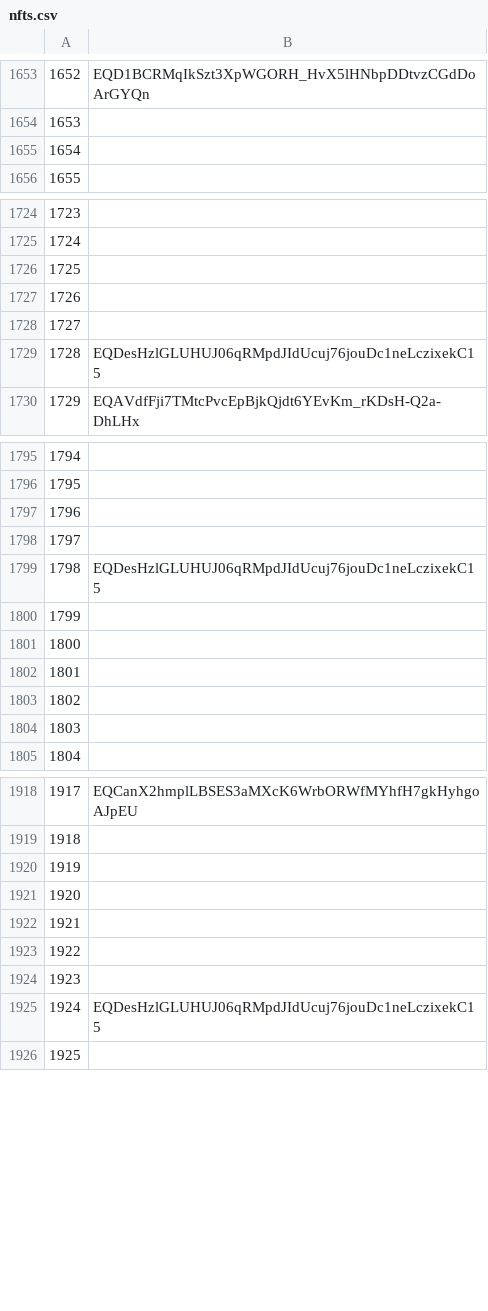
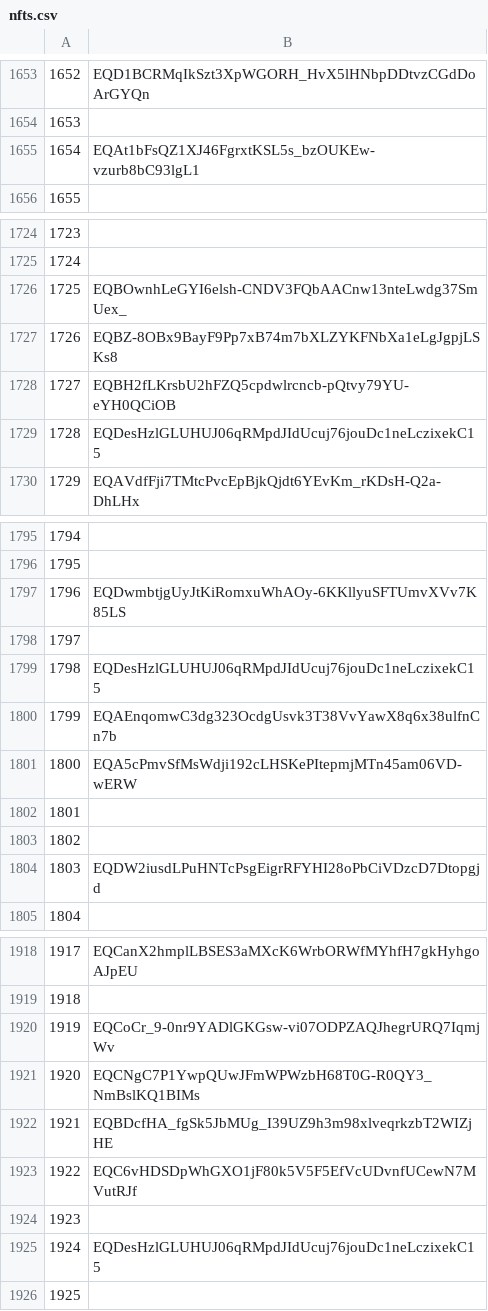
Before and after one commit to mir-one/fingerprints, a CSV file: nfts.csv, drawn as a sheet; only a part is shown, gaps mark what is left out; the diff covers the shown part only.

Commit message:
Update nfts.csv

```diff
--- a/nfts.csv
+++ b/nfts.csv
@@ -1654,3 +1654,3 @@
 1653
-1654
+1654,EQAt1bFsQZ1XJ46FgrxtKSL5s_bzOUKEw-vzurb8bC93lgL1
 1655
@@ -1725,5 +1725,5 @@
 1724
-1725
-1726
-1727
+1725,EQBOwnhLeGYI6elsh-CNDV3FQbAACnw13nteLwdg37SmUex_
+1726,EQBZ-8OBx9BayF9Pp7xB74m7bXLZYKFNbXa1eLgJgpjLSKs8
+1727,EQBH2fLKrsbU2hFZQ5cpdwlrcncb-pQtvy79YU-eYH0QCiOB
 1728,EQDesHzlGLUHUJ06qRMpdJIdUcuj76jouDc1neLczixekC15
@@ -1796,10 +1796,10 @@
 1795
-1796
+1796,EQDwmbtjgUyJtKiRomxuWhAOy-6KKllyuSFTUmvXVv7K85LS
 1797
 1798,EQDesHzlGLUHUJ06qRMpdJIdUcuj76jouDc1neLczixekC15
-1799
-1800
+1799,EQAEnqomwC3dg323OcdgUsvk3T38VvYawX8q6x38ulfnCn7b
+1800,EQA5cPmvSfMsWdji192cLHSKePItepmjMTn45am06VD-wERW
 1801
 1802
-1803
+1803,EQDW2iusdLPuHNTcPsgEigrRFYHI28oPbCiVDzcD7Dtopgjd
 1804
@@ -1919,6 +1919,6 @@
 1918
-1919
-1920
-1921
-1922
+1919,EQCoCr_9-0nr9YADlGKGsw-vi07ODPZAQJhegrURQ7IqmjWv
+1920,EQCNgC7P1YwpQUwJFmWPWzbH68T0G-R0QY3_NmBslKQ1BIMs
+1921,EQBDcfHA_fgSk5JbMUg_I39UZ9h3m98xlveqrkzbT2WIZjHE
+1922,EQC6vHDSDpWhGXO1jF80k5V5F5EfVcUDvnfUCewN7MVutRJf
 1923
```
Also changed, not shown: 25 edited cells elsewhere in this file.
